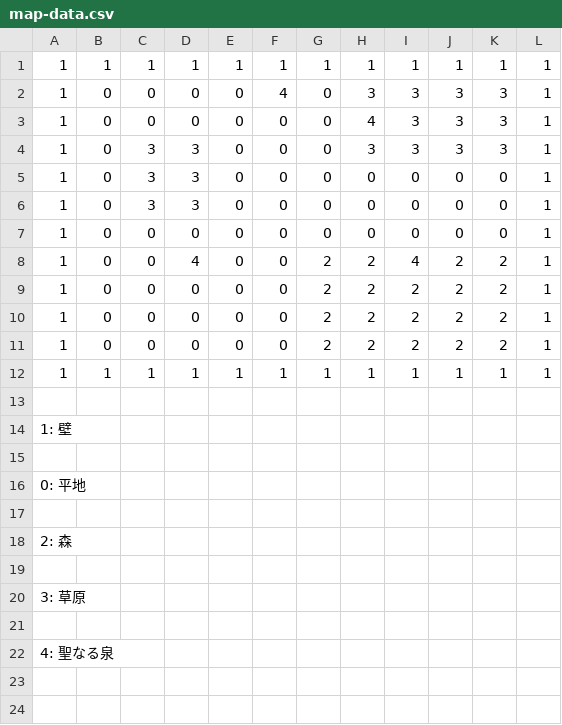
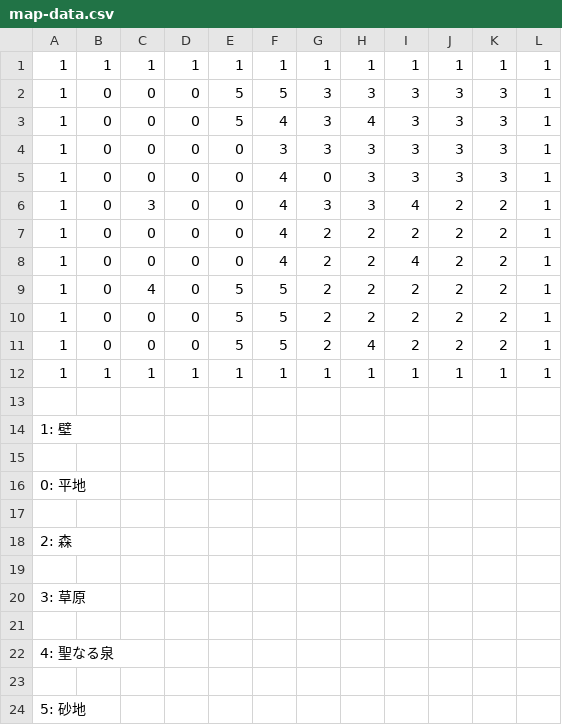
Before and after one commit to MiekaIshi/100days-RPG, a CSV file: map-data.csv, drawn as a sheet.

```diff
--- a/map-data.csv
+++ b/map-data.csv
@@ -1,12 +1,12 @@
 1,1,1,1,1,1,1,1,1,1,1,1
+1,0,0,0,5,5,3,3,3,3,3,1
+1,0,0,0,5,4,3,4,3,3,3,1
+1,0,0,0,0,3,3,3,3,3,3,1
 1,0,0,0,0,4,0,3,3,3,3,1
-1,0,0,0,0,0,0,4,3,3,3,1
-1,0,3,3,0,0,0,3,3,3,3,1
-1,0,3,3,0,0,0,0,0,0,0,1
-1,0,3,3,0,0,0,0,0,0,0,1
-1,0,0,0,0,0,0,0,0,0,0,1
-1,0,0,4,0,0,2,2,4,2,2,1
-1,0,0,0,0,0,2,2,2,2,2,1
-1,0,0,0,0,0,2,2,2,2,2,1
-1,0,0,0,0,0,2,2,2,2,2,1
+1,0,3,0,0,4,3,3,4,2,2,1
+1,0,0,0,0,4,2,2,2,2,2,1
+1,0,0,0,0,4,2,2,4,2,2,1
+1,0,4,0,5,5,2,2,2,2,2,1
+1,0,0,0,5,5,2,2,2,2,2,1
+1,0,0,0,5,5,2,4,2,2,2,1
 1,1,1,1,1,1,1,1,1,1,1,1
@@ -22 +22,3 @@
 4: 聖なる泉
+
+5: 砂地
```
Also changed, not shown: out/production/100daysJava/map-data.csv, 7 other files.
